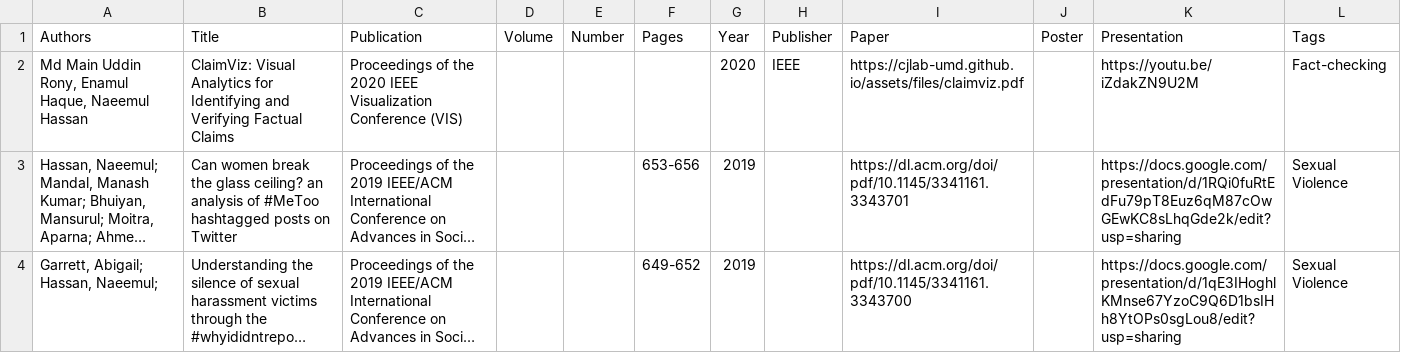
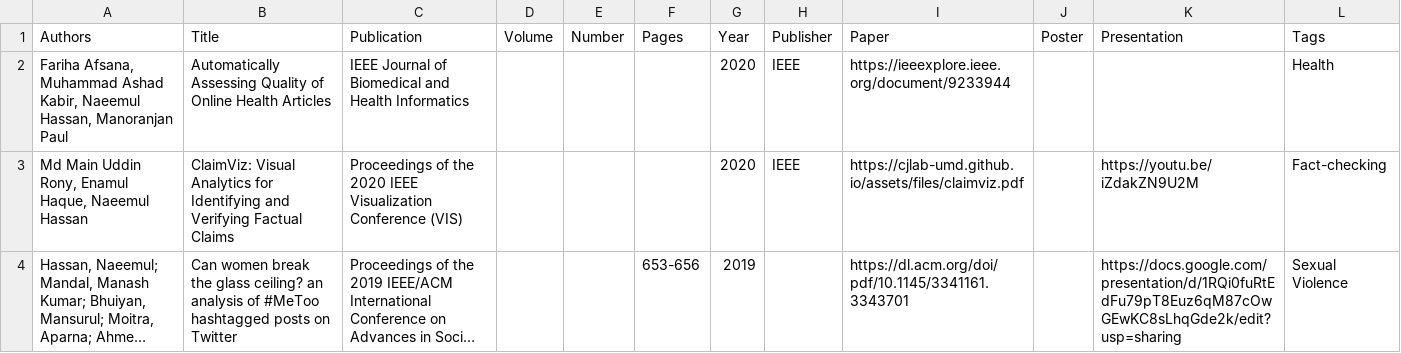
Before and after one commit to cjlab-umd/cjlab-umd.github.io, a CSV file: _data/citations.csv, drawn as a sheet; only a part is shown; the shorter side is filled out with more unchanged rows; long unchanged cells end in …; the diff names each change by its address in the sheet, - before the commit and + after, or states it on an @@ line.

Commit message:
Update citations.csv

```diff
--- a/_data/citations.csv
+++ b/_data/citations.csv
+row 2: Fariha Afsana, Muhammad Ashad Kabir, Naeemul Hassan, Manoranjan Paul | Automatically Assessing Quality of Online Health Articles | IEEE Journal of Biomedical and Health Informatics |  |  |  | 2020 | IEEE | https://ieeexplore.ieee.org/document/9233944 |  |  | Health
```
